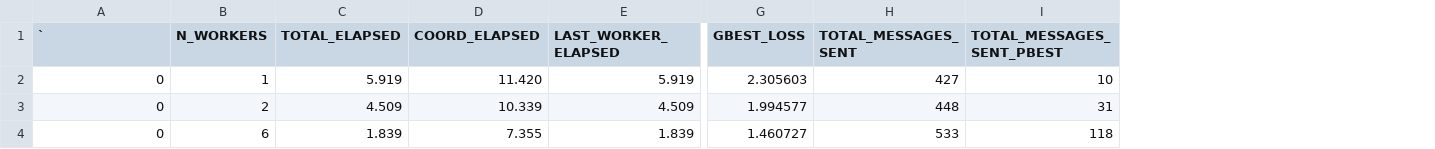
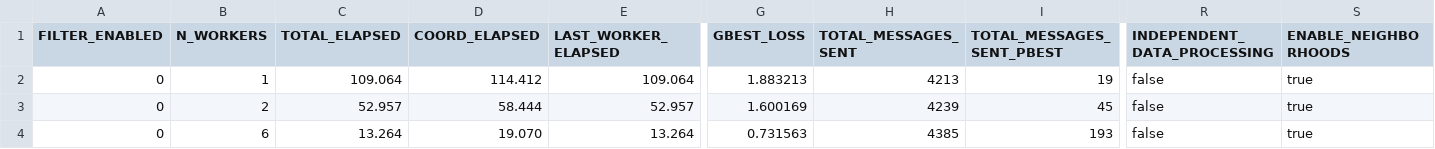
Before and after one commit to AthanasiosChristopoulos/KAFKA_PSO, a CSV file: java/exp_dataset_heavy/n_workers/pendigits/low_workers/results_n_workers.csv, drawn as a sheet; only a part is shown, gaps mark what is left out; the diff covers the shown part only; the diff names each change by its address in the sheet, - before the commit and + after, or states it on an @@ line.

```diff
--- a/java/exp_dataset_heavy/n_workers/pendigits/low_workers/results_n_workers.csv
+++ b/java/exp_dataset_heavy/n_workers/pendigits/low_workers/results_n_workers.csv
+column R (INDEPENDENT_DATA_PROCESSING), rows 2-4: all false
+column S (ENABLE_NEIGHBORHOODS), rows 2-4: all true
-A1: `
+A1: FILTER_ENABLED
-C2 (TOTAL_ELAPSED): 5.919
+C2 (TOTAL_ELAPSED): 109.064
-D2 (COORD_ELAPSED): 11.420
+D2 (COORD_ELAPSED): 114.412
-E2 (LAST_WORKER_ELAPSED): 5.919
+E2 (LAST_WORKER_ELAPSED): 109.064
-G2 (GBEST_LOSS): 2.305603
+G2 (GBEST_LOSS): 1.883213
-H2 (TOTAL_MESSAGES_SENT): 427
+H2 (TOTAL_MESSAGES_SENT): 4213
-I2 (TOTAL_MESSAGES_SENT_PBEST): 10
+I2 (TOTAL_MESSAGES_SENT_PBEST): 19
-C3 (TOTAL_ELAPSED): 4.509
+C3 (TOTAL_ELAPSED): 52.957
-D3 (COORD_ELAPSED): 10.339
+D3 (COORD_ELAPSED): 58.444
-E3 (LAST_WORKER_ELAPSED): 4.509
+E3 (LAST_WORKER_ELAPSED): 52.957
-G3 (GBEST_LOSS): 1.994577
+G3 (GBEST_LOSS): 1.600169
-H3 (TOTAL_MESSAGES_SENT): 448
+H3 (TOTAL_MESSAGES_SENT): 4239
-I3 (TOTAL_MESSAGES_SENT_PBEST): 31
+I3 (TOTAL_MESSAGES_SENT_PBEST): 45
-C4 (TOTAL_ELAPSED): 1.839
+C4 (TOTAL_ELAPSED): 13.264
-D4 (COORD_ELAPSED): 7.355
+D4 (COORD_ELAPSED): 19.070
-E4 (LAST_WORKER_ELAPSED): 1.839
+E4 (LAST_WORKER_ELAPSED): 13.264
-G4 (GBEST_LOSS): 1.460727
+G4 (GBEST_LOSS): 0.731563
-H4 (TOTAL_MESSAGES_SENT): 533
+H4 (TOTAL_MESSAGES_SENT): 4385
-I4 (TOTAL_MESSAGES_SENT_PBEST): 118
+I4 (TOTAL_MESSAGES_SENT_PBEST): 193
```
Also changed, not shown: 53 edited cells elsewhere in this file, java/exp_dataset_heavy/n_workers/pendigits/high_workers/results_n_workers.csv, java/exp_dataset_heavy/n_workers/winequality/results_n_workers.csv, 17 other files.
